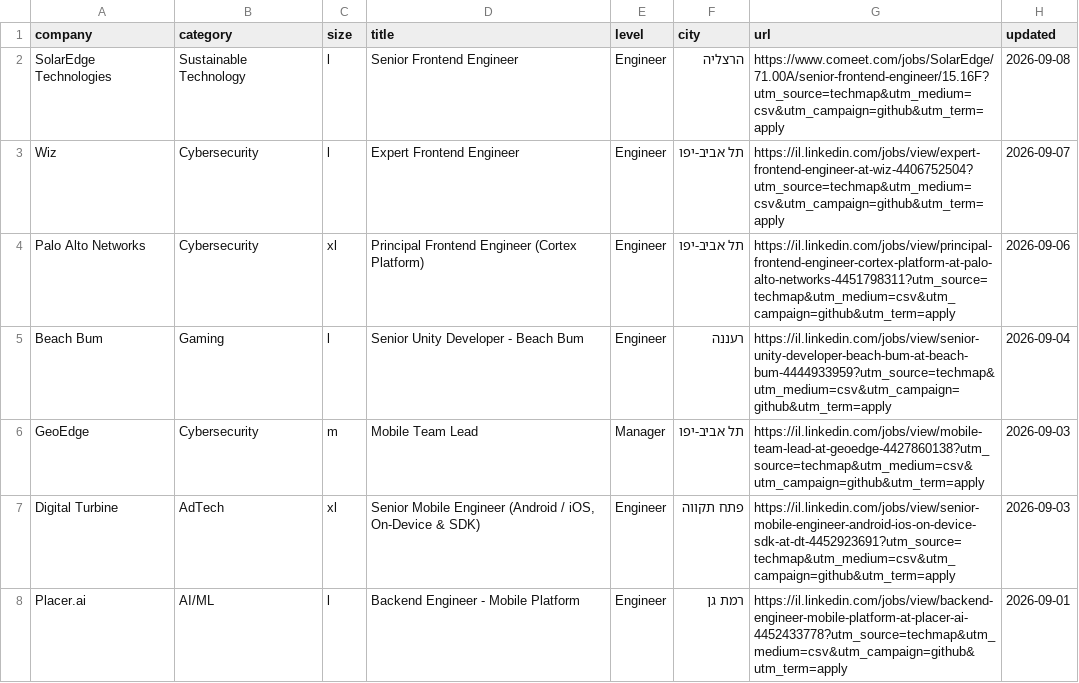
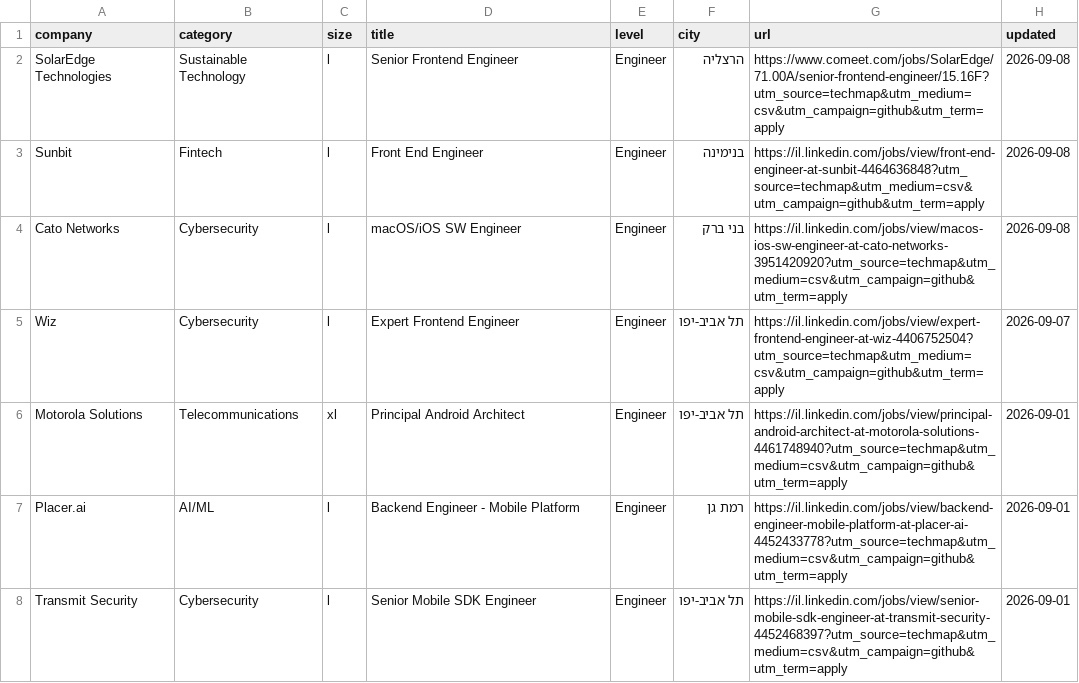
Before and after one commit to mluggy/techmap, a CSV file: jobs/frontend.csv, drawn as a sheet; only a part is shown; the shorter side is filled out with more unchanged rows; the diff covers the shown part only.

```diff
--- a/jobs/frontend.csv
+++ b/jobs/frontend.csv
@@ -2,7 +2,6 @@
 "SolarEdge Technologies","Sustainable Technology","l","Senior Frontend Engineer","Engineer","הרצליה","https://www.comeet.com/jobs/SolarEdge/71.00A/senior-frontend-engineer/15.16F?utm_source=techmap&utm_medium=csv&utm_campaign=github&utm_term=apply","2026-09-08"
+"Sunbit","Fintech","l","Front End Engineer","Engineer","בנימינה","https://il.linkedin.com/jobs/view/front-end-engineer-at-sunbit-4464636848?utm_source=techmap&utm_medium=csv&utm_campaign=github&utm_term=apply","2026-09-08"
+"Cato Networks","Cybersecurity","l","macOS/iOS SW Engineer","Engineer","בני ברק","https://il.linkedin.com/jobs/view/macos-ios-sw-engineer-at-cato-networks-3951420920?utm_source=techmap&utm_medium=csv&utm_campaign=github&utm_term=apply","2026-09-08"
 "Wiz","Cybersecurity","l","Expert Frontend Engineer","Engineer","תל אביב-יפו","https://il.linkedin.com/jobs/view/expert-frontend-engineer-at-wiz-4406752504?utm_source=techmap&utm_medium=csv&utm_campaign=github&utm_term=apply","2026-09-07"
-"Palo Alto Networks","Cybersecurity","xl","Principal Frontend Engineer (Cortex Platform)","Engineer","תל אביב-יפו","https://il.linkedin.com/jobs/view/principal-frontend-engineer-cortex-platform-at-palo-alto-networks-4451798311?utm_source=techmap&utm_medium=csv&utm_campaign=github&utm_term=apply","2026-09-06"
-"Beach Bum","Gaming","l","Senior Unity Developer - Beach Bum","Engineer","רעננה","https://il.linkedin.com/jobs/view/senior-unity-developer-beach-bum-at-beach-bum-4444933959?utm_source=techmap&utm_medium=csv&utm_campaign=github&utm_term=apply","2026-09-04"
-"GeoEdge","Cybersecurity","m","Mobile Team Lead","Manager","תל אביב-יפו","https://il.linkedin.com/jobs/view/mobile-team-lead-at-geoedge-4427860138?utm_source=techmap&utm_medium=csv&utm_campaign=github&utm_term=apply","2026-09-03"
-"Digital Turbine","AdTech","xl","Senior Mobile Engineer (Android / iOS, On-Device & SDK)","Engineer","פתח תקווה","https://il.linkedin.com/jobs/view/senior-mobile-engineer-android-ios-on-device-sdk-at-dt-4452923691?utm_source=techmap&utm_medium=csv&utm_campaign=github&utm_term=apply","2026-09-03"
+"Motorola Solutions","Telecommunications","xl","Principal Android Architect","Engineer","תל אביב-יפו","https://il.linkedin.com/jobs/view/principal-android-architect-at-motorola-solutions-4461748940?utm_source=techmap&utm_medium=csv&utm_campaign=github&utm_term=apply","2026-09-01"
 "Placer.ai","AI/ML","l","Backend Engineer - Mobile Platform","Engineer","רמת גן","https://il.linkedin.com/jobs/view/backend-engineer-mobile-platform-at-placer-ai-4452433778?utm_source=techmap&utm_medium=csv&utm_campaign=github&utm_term=apply","2026-09-01"
```
Also changed, not shown: 2 added rows, 6 removed rows, 1 moved row and 2 edited cells elsewhere in this file, jobs/business.csv, jobs/devops.csv, 16 other files.
